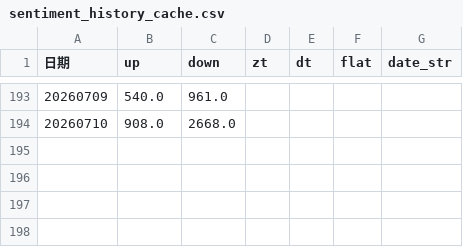
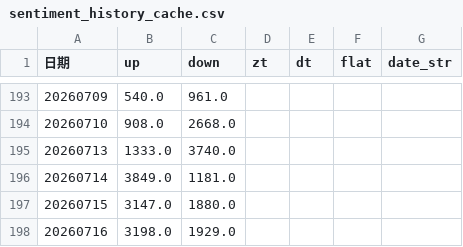
Before and after one commit to mengkai666/quant_factor_tutorial, a CSV file: data/sentiment_history_cache.csv, drawn as a sheet; only a part is shown, gaps mark what is left out.

```diff
--- a/data/sentiment_history_cache.csv
+++ b/data/sentiment_history_cache.csv
@@ -194 +194,5 @@
 20260710,908.0,2668.0,,,,
+20260713,1333.0,3740.0,,,,
+20260714,3849.0,1181.0,,,,
+20260715,3147.0,1880.0,,,,
+20260716,3198.0,1929.0,,,,
```
Also changed, not shown: 9 other files.
